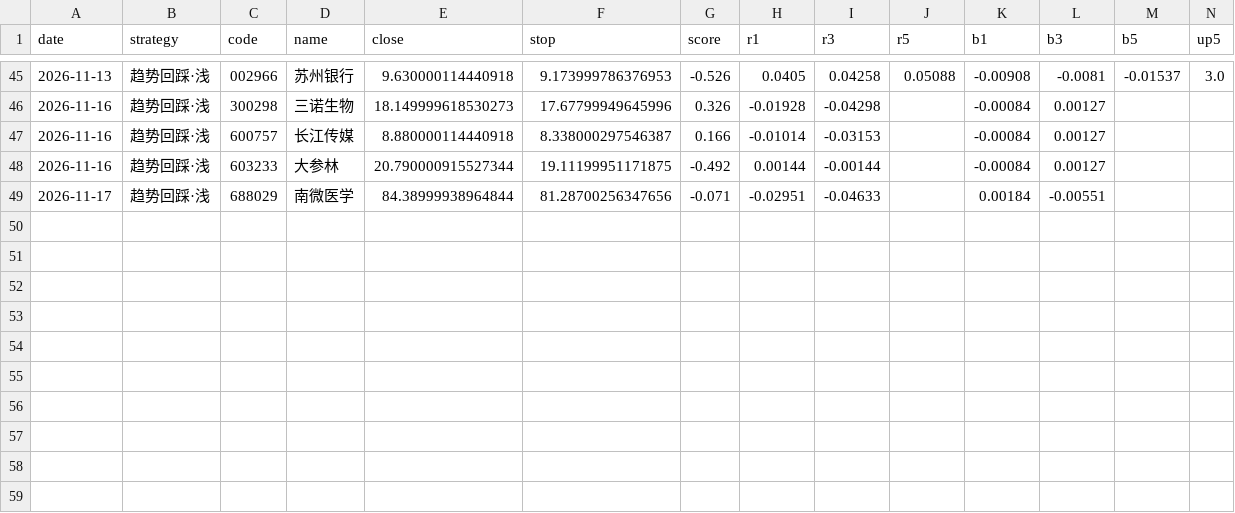
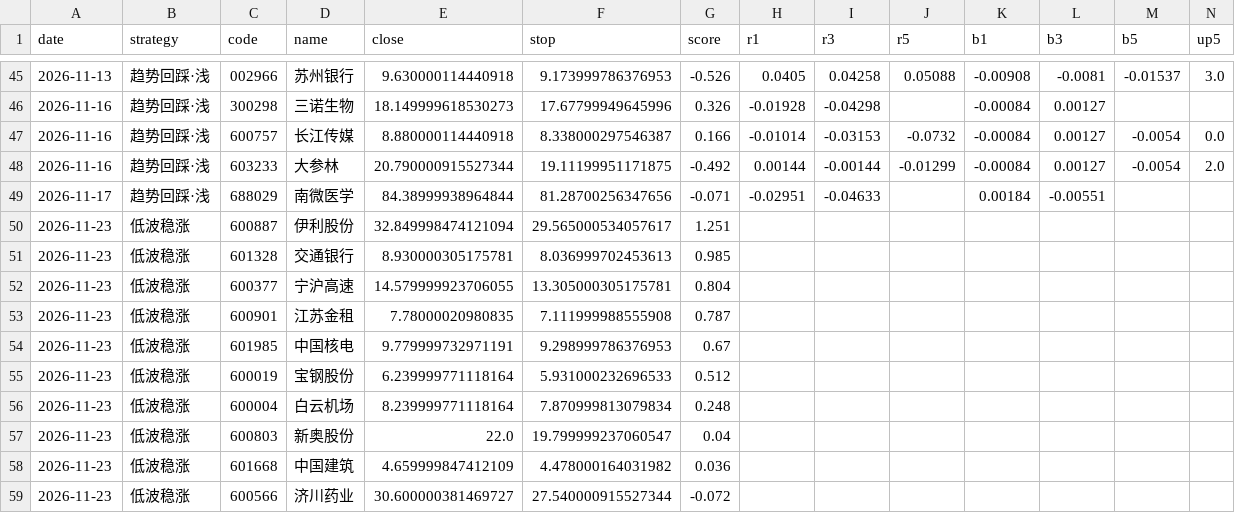
Before and after one commit to SHG4666/a-share-daily, a CSV file: data/picks.csv, drawn as a sheet; only a part is shown, gaps mark what is left out.

```diff
--- a/data/picks.csv
+++ b/data/picks.csv
@@ -46,4 +46,14 @@ date,strategy,code,name,close,stop,score,r1,r3,r5,b1,b3,b5,up5
 2026-11-16,趋势回踩·浅,300298,三诺生物,18.149999618530273,17.67799949645996,0.326,-0.01928,-0.04298,,-0.00084,0.00127,,
-2026-11-16,趋势回踩·浅,600757,长江传媒,8.880000114440918,8.338000297546387,0.166,-0.01014,-0.03153,,-0.00084,0.00127,,
-2026-11-16,趋势回踩·浅,603233,大参林,20.790000915527344,19.11199951171875,-0.492,0.00144,-0.00144,,-0.00084,0.00127,,
+2026-11-16,趋势回踩·浅,600757,长江传媒,8.880000114440918,8.338000297546387,0.166,-0.01014,-0.03153,-0.0732,-0.00084,0.00127,-0.0054,0.0
+2026-11-16,趋势回踩·浅,603233,大参林,20.790000915527344,19.11199951171875,-0.492,0.00144,-0.00144,-0.01299,-0.00084,0.00127,-0.0054,2.0
 2026-11-17,趋势回踩·浅,688029,南微医学,84.38999938964844,81.28700256347656,-0.071,-0.02951,-0.04633,,0.00184,-0.00551,,
+2026-11-23,低波稳涨,600887,伊利股份,32.849998474121094,29.565000534057617,1.251,,,,,,,
+2026-11-23,低波稳涨,601328,交通银行,8.930000305175781,8.036999702453613,0.985,,,,,,,
+2026-11-23,低波稳涨,600377,宁沪高速,14.579999923706055,13.305000305175781,0.804,,,,,,,
+2026-11-23,低波稳涨,600901,江苏金租,7.78000020980835,7.111999988555908,0.787,,,,,,,
+2026-11-23,低波稳涨,601985,中国核电,9.779999732971191,9.298999786376953,0.67,,,,,,,
+2026-11-23,低波稳涨,600019,宝钢股份,6.239999771118164,5.931000232696533,0.512,,,,,,,
+2026-11-23,低波稳涨,600004,白云机场,8.239999771118164,7.870999813079834,0.248,,,,,,,
+2026-11-23,低波稳涨,600803,新奥股份,22.0,19.799999237060547,0.04,,,,,,,
+2026-11-23,低波稳涨,601668,中国建筑,4.659999847412109,4.478000164031982,0.036,,,,,,,
+2026-11-23,低波稳涨,600566,济川药业,30.600000381469727,27.540000915527344,-0.072,,,,,,,
```
Also changed, not shown: data/accum.csv, data/alloc.csv, 6 other files.
